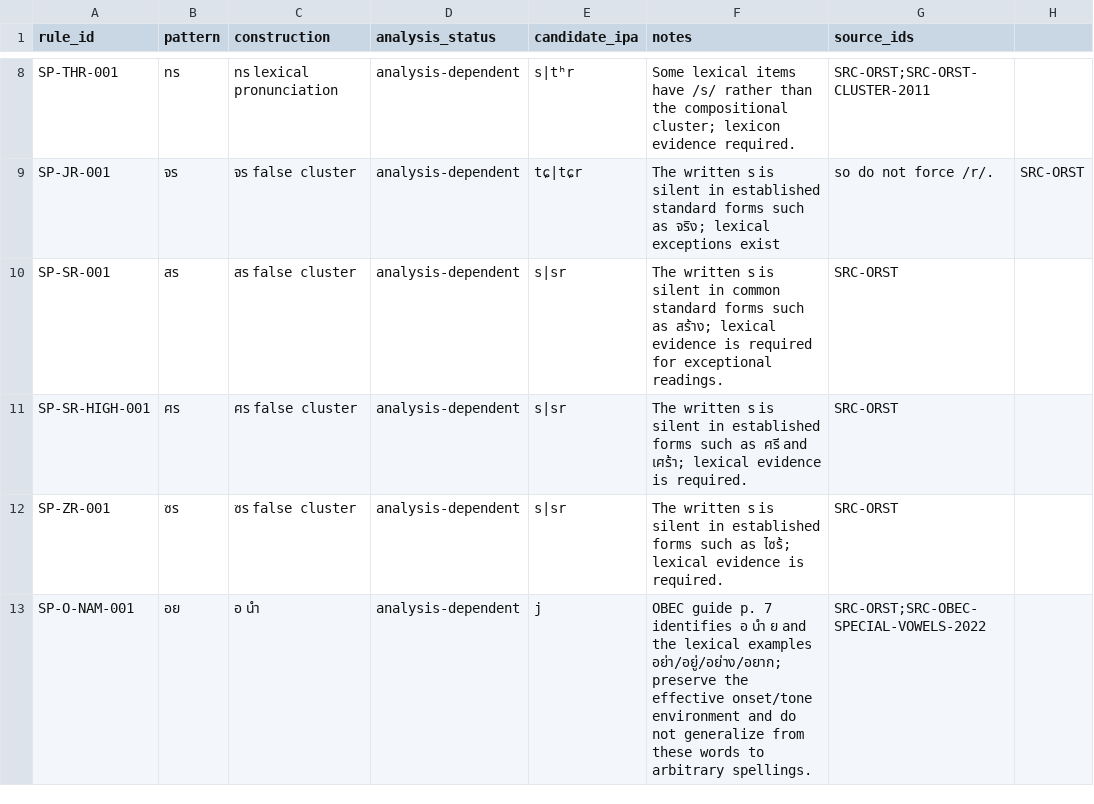
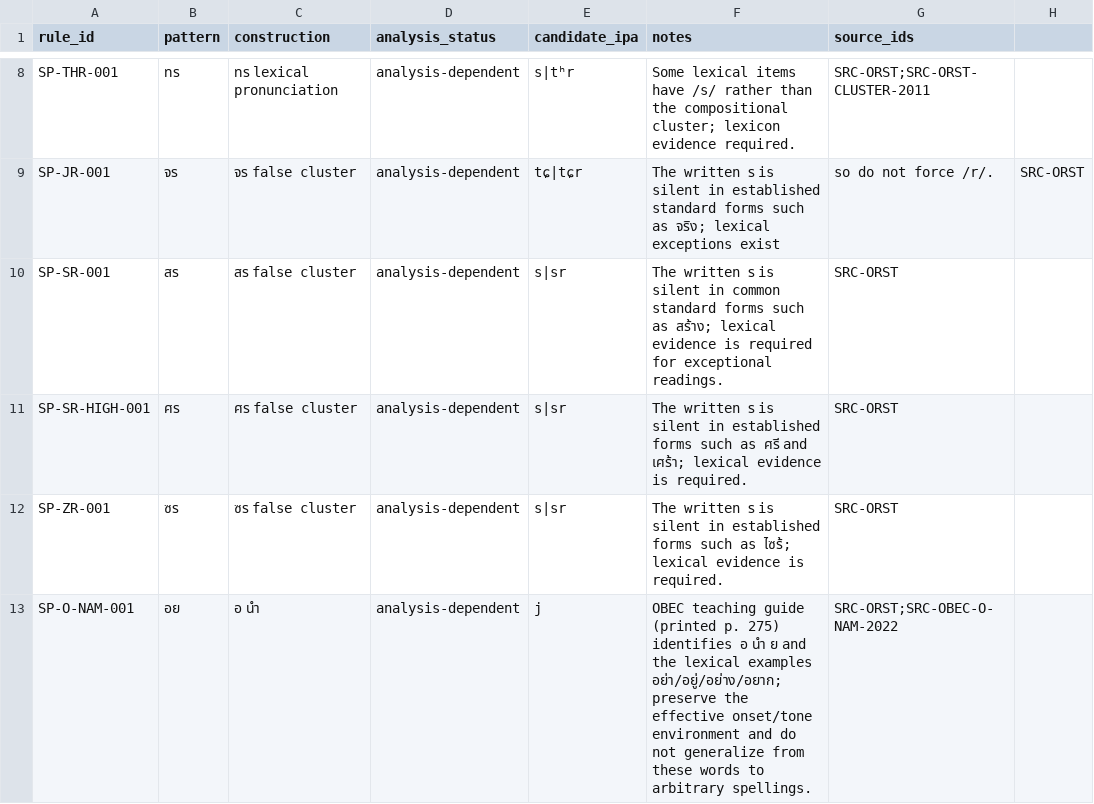
Before and after one commit to ClippyFirst/Thai-Ukrainian-Phonetic-System, a CSV file: data/thai/special_orthography.csv, drawn as a sheet; only a part is shown, gaps mark what is left out.

Commit message:
evidence: correct อ นำ source page and provenance

```diff
--- a/data/thai/special_orthography.csv
+++ b/data/thai/special_orthography.csv
@@ -12,2 +12,2 @@ SP-SR-HIGH-001,ศร,ศร false cluster,analysis-dependent,s|sr,The written
 SP-ZR-001,ซร,ซร false cluster,analysis-dependent,s|sr,The written ร is silent in established forms such as ไซร้; lexical evidence is required.,SRC-ORST
-SP-O-NAM-001,อย,อ นำ,analysis-dependent,j,OBEC guide p. 7 identifies อ นำ ย and the lexical examples อย่า/อยู่/อย่าง/อยาก; preserve the effective onset/tone environment and do not generalize from these words to arbitrary spellings.,SRC-ORST;SRC-OBEC-SPECIAL-VOWELS-2022
+SP-O-NAM-001,อย,อ นำ,analysis-dependent,j,OBEC teaching guide (printed p. 275) identifies อ นำ ย and the lexical examples อย่า/อยู่/อย่าง/อยาก; preserve the effective onset/tone environment and do not generalize from these words to arbitrary spellings.,SRC-ORST;SRC-OBEC-O-NAM-2022
```
